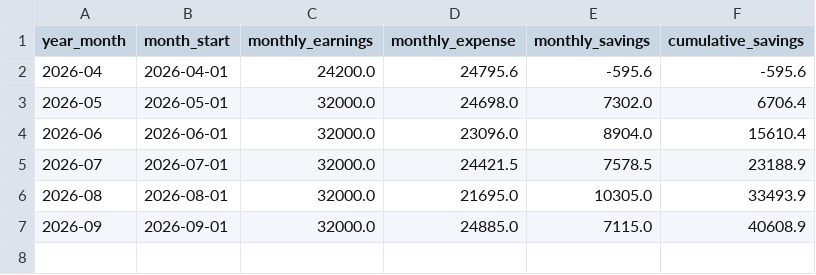
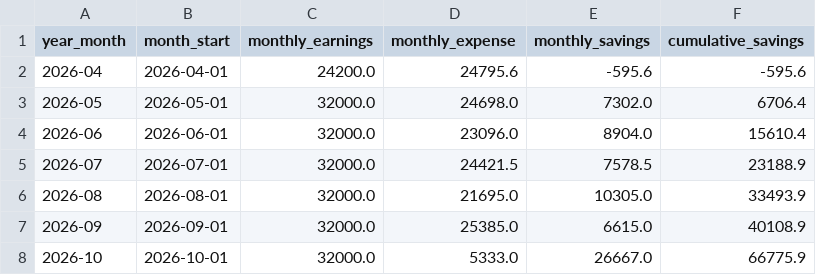
Before and after one commit to trilokesh-sarkar/Report_Transactions, a CSV file: monthly_savings_data.csv, drawn as a sheet.

Commit message:
Sync monthly savings summary

```diff
--- a/monthly_savings_data.csv
+++ b/monthly_savings_data.csv
@@ -6,2 +6,3 @@ year_month,month_start,monthly_earnings,monthly_expense,monthly_savings,cumulati
 2026-08,2026-08-01,32000.0,21695.0,10305.0,33493.9
-2026-09,2026-09-01,32000.0,24885.0,7115.0,40608.9
+2026-09,2026-09-01,32000.0,25385.0,6615.0,40108.9
+2026-10,2026-10-01,32000.0,5333.0,26667.0,66775.9
```
